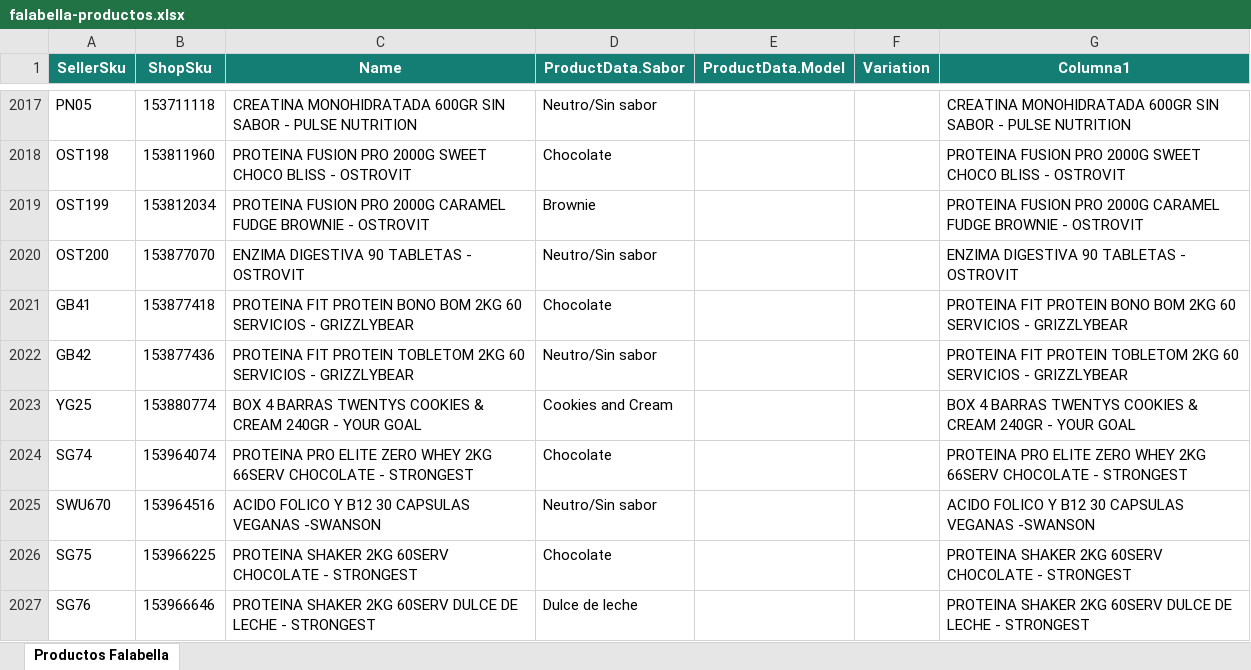
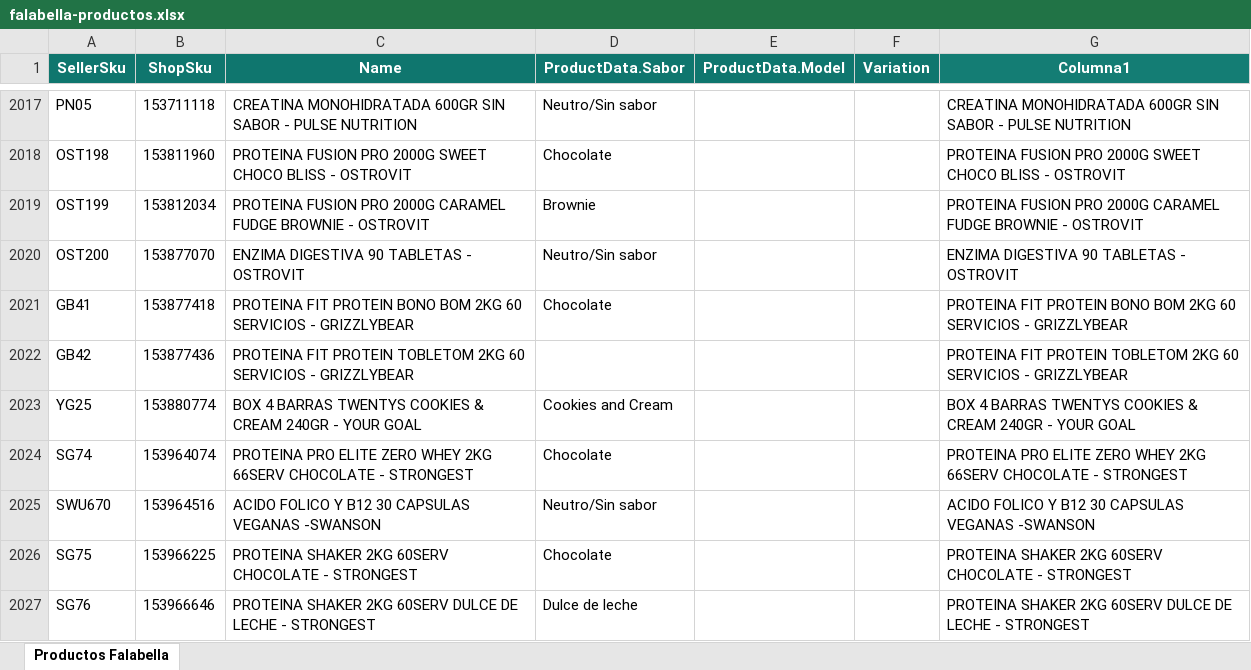
Before and after one commit to DaniMarcel/cruce-productos, an Excel workbook: public/falabella-productos.xlsx, sheet Productos Falabella, drawn as a sheet; only a part is shown, gaps mark what is left out; values as stored, in another font and other column widths than the file's, no borders; the diff covers the shown part only; the diff names each change by its address in the sheet, - before the commit and + after, or states it on an @@ line.

Commit message:
Actualizar maestro Falabella septiembre 7

```diff
--- a/public/falabella-productos.xlsx (sheet Productos Falabella)
+++ b/public/falabella-productos.xlsx (sheet Productos Falabella)
-D2022 (ProductData.Sabor): Neutro/Sin sabor
+D2022 (ProductData.Sabor): (empty)
```
Also changed, not shown: 9 added rows and 18 edited cells elsewhere in this sheet.
